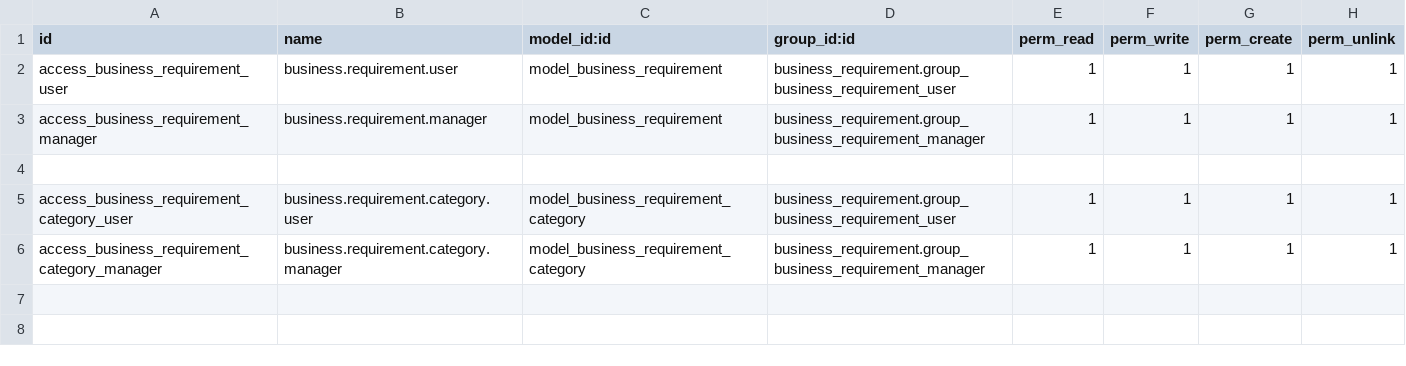
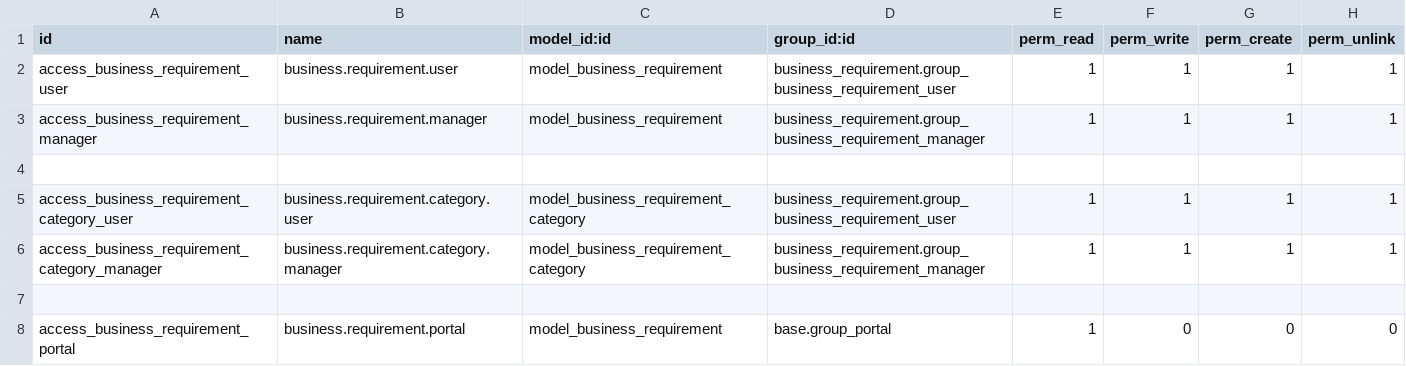
Before and after one commit to OCA/business-requirement, a CSV file: business_requirement/security/ir.model.access.csv, drawn as a sheet; the diff names each change by its address in the sheet, - before the commit and + after, or states it on an @@ line.

Commit message:
[IMP] business_requirement: Add Report + Portal

```diff
--- a/business_requirement/security/ir.model.access.csv
+++ b/business_requirement/security/ir.model.access.csv
+row 7: (empty)
+row 8: access_business_requirement_portal | business.requirement.portal | model_business_requirement | base.group_portal | 1 | 0 | 0 | 0
```
Also changed, not shown: 12 other files.
